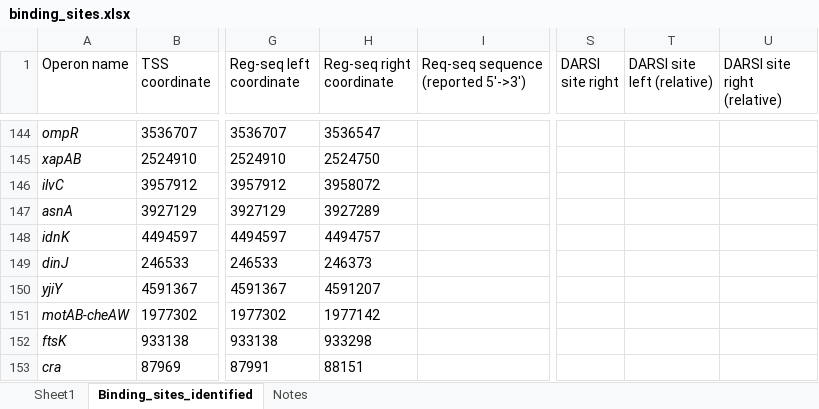
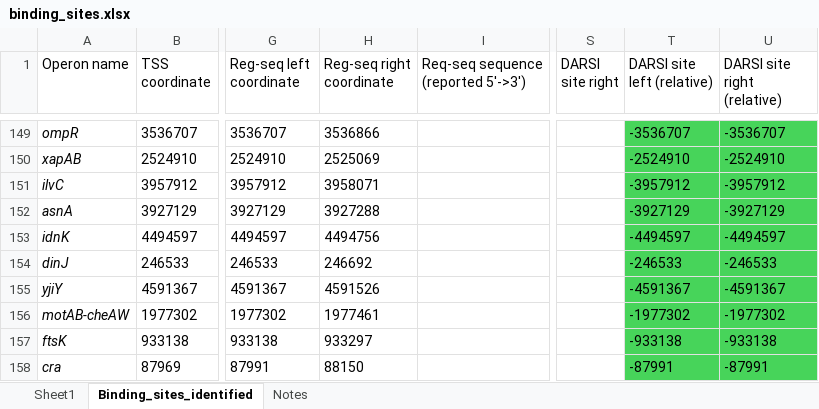
Before and after one commit to armankarshenas/DARSI, an Excel workbook: data/binding_sites.xlsx, sheet Binding_sites_identified, drawn as a sheet; only a part is shown, gaps mark what is left out; values as stored, in another font and other column widths than the file's, no borders; addresses are those after the commit; the diff covers the shown part only; the diff names each change by its address in the sheet, - before the commit and + after, or states it on an @@ line.

```diff
--- a/data/binding_sites.xlsx (sheet Binding_sites_identified)
+++ b/data/binding_sites.xlsx (sheet Binding_sites_identified)
-H149 (Reg-seq right coordinate): 3536547
+H149 (Reg-seq right coordinate): 3536866
-T149:U158 fill: none
+T149:U158 fill: #47D45A
-T149 (DARSI site left (relative)): (empty)
+T149 (DARSI site left (relative)): -3536707
-U149 (DARSI site right (relative)): (empty)
+U149 (DARSI site right (relative)): -3536707
-H150 (Reg-seq right coordinate): 2524750
+H150 (Reg-seq right coordinate): 2525069
-T150 (DARSI site left (relative)): (empty)
+T150 (DARSI site left (relative)): -2524910
-U150 (DARSI site right (relative)): (empty)
+U150 (DARSI site right (relative)): -2524910
-H151 (Reg-seq right coordinate): 3958072
+H151 (Reg-seq right coordinate): 3958071
-T151 (DARSI site left (relative)): (empty)
+T151 (DARSI site left (relative)): -3957912
-U151 (DARSI site right (relative)): (empty)
+U151 (DARSI site right (relative)): -3957912
-H152 (Reg-seq right coordinate): 3927289
+H152 (Reg-seq right coordinate): 3927288
-T152 (DARSI site left (relative)): (empty)
+T152 (DARSI site left (relative)): -3927129
-U152 (DARSI site right (relative)): (empty)
+U152 (DARSI site right (relative)): -3927129
-H153 (Reg-seq right coordinate): 4494757
+H153 (Reg-seq right coordinate): 4494756
-T153 (DARSI site left (relative)): (empty)
+T153 (DARSI site left (relative)): -4494597
-U153 (DARSI site right (relative)): (empty)
+U153 (DARSI site right (relative)): -4494597
-H154 (Reg-seq right coordinate): 246373
+H154 (Reg-seq right coordinate): 246692
-T154 (DARSI site left (relative)): (empty)
+T154 (DARSI site left (relative)): -246533
-U154 (DARSI site right (relative)): (empty)
+U154 (DARSI site right (relative)): -246533
-H155 (Reg-seq right coordinate): 4591207
+H155 (Reg-seq right coordinate): 4591526
-T155 (DARSI site left (relative)): (empty)
+T155 (DARSI site left (relative)): -4591367
-U155 (DARSI site right (relative)): (empty)
+U155 (DARSI site right (relative)): -4591367
-H156 (Reg-seq right coordinate): 1977142
+H156 (Reg-seq right coordinate): 1977461
-T156 (DARSI site left (relative)): (empty)
+T156 (DARSI site left (relative)): -1977302
-U156 (DARSI site right (relative)): (empty)
+U156 (DARSI site right (relative)): -1977302
-H157 (Reg-seq right coordinate): 933298
+H157 (Reg-seq right coordinate): 933297
-T157 (DARSI site left (relative)): (empty)
+T157 (DARSI site left (relative)): -933138
-U157 (DARSI site right (relative)): (empty)
+U157 (DARSI site right (relative)): -933138
-H158 (Reg-seq right coordinate): 88151
+H158 (Reg-seq right coordinate): 88150
-T158 (DARSI site left (relative)): (empty)
+T158 (DARSI site left (relative)): -87991
-U158 (DARSI site right (relative)): (empty)
+U158 (DARSI site right (relative)): -87991
```
Also changed, not shown: 9 added rows, 12 removed rows, 46 edited cells and cell formats elsewhere in this sheet, formulas that keep their value, 6 other files.
